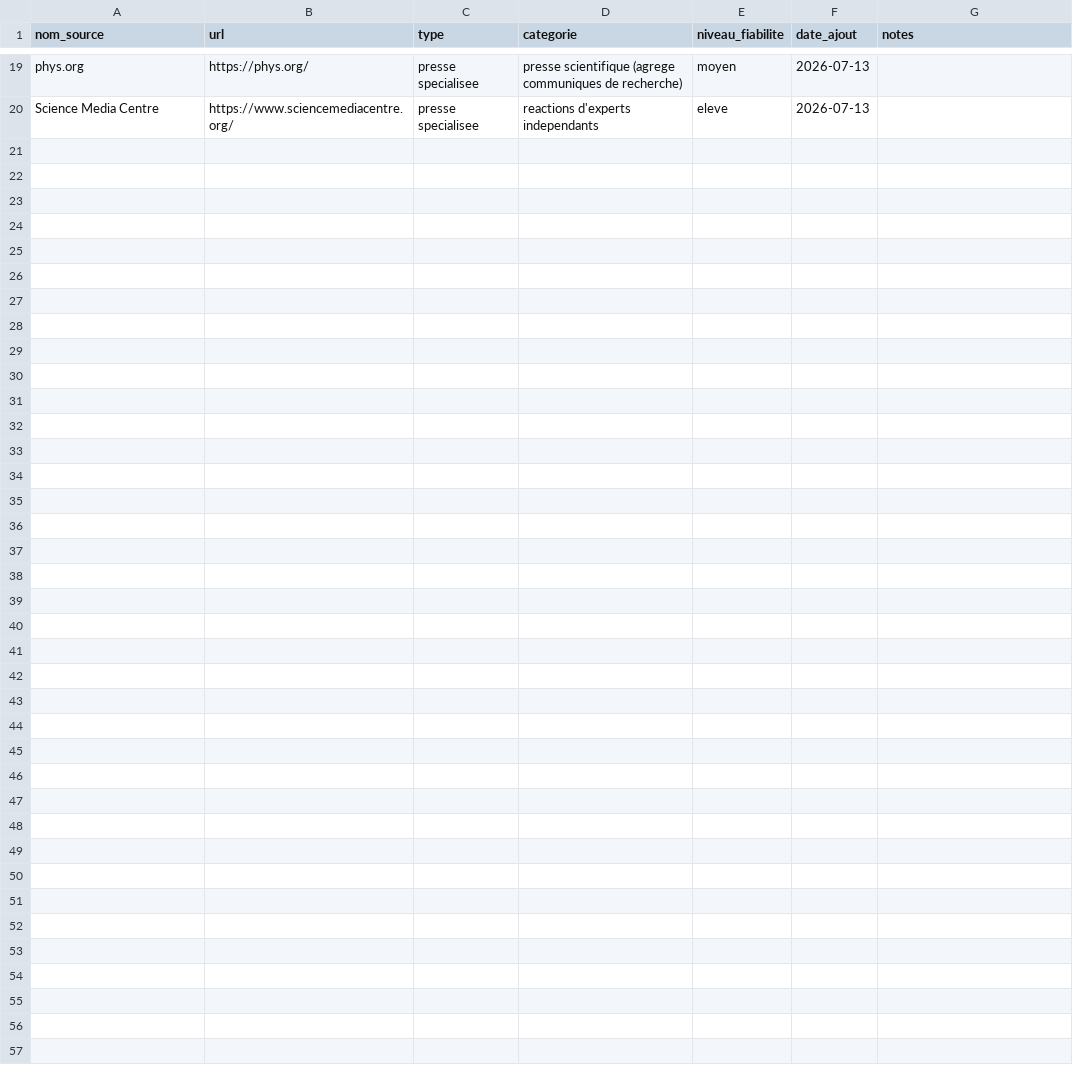
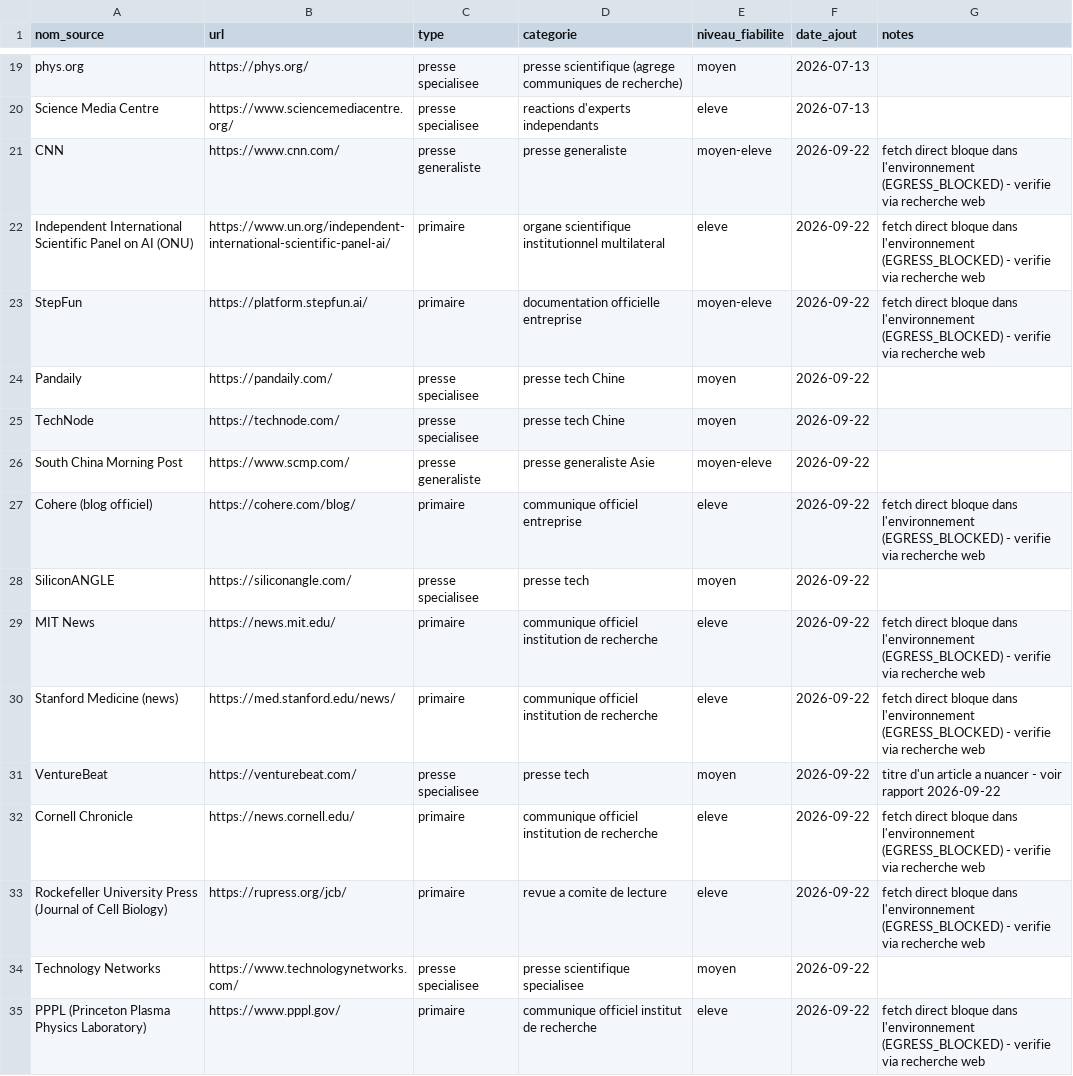
Before and after one commit to perillatjerome/ai-intelligence-watch, a CSV file: data/source-register.csv, drawn as a sheet; only a part is shown, gaps mark what is left out.

```diff
--- a/data/source-register.csv
+++ b/data/source-register.csv
@@ -20 +20,16 @@ phys.org,https://phys.org/,presse specialisee,presse scientifique (agrege commun
 Science Media Centre,https://www.sciencemediacentre.org/,presse specialisee,reactions d'experts independants,eleve,2026-07-13,
+CNN,https://www.cnn.com/,presse generaliste,presse generaliste,moyen-eleve,2026-09-22,fetch direct bloque dans l'environnement (EGRESS_BLOCKED) - verifie via recherche web
+Independent International Scientific Panel on AI (ONU),https://www.un.org/independent-international-scientific-panel-ai/,primaire,organe scientifique institutionnel multilateral,eleve,2026-09-22,fetch direct bloque dans l'environnement (EGRESS_BLOCKED) - verifie via recherche web
+StepFun,https://platform.stepfun.ai/,primaire,documentation officielle entreprise,moyen-eleve,2026-09-22,fetch direct bloque dans l'environnement (EGRESS_BLOCKED) - verifie via recherche web
+Pandaily,https://pandaily.com/,presse specialisee,presse tech Chine,moyen,2026-09-22,
+TechNode,https://technode.com/,presse specialisee,presse tech Chine,moyen,2026-09-22,
+South China Morning Post,https://www.scmp.com/,presse generaliste,presse generaliste Asie,moyen-eleve,2026-09-22,
+Cohere (blog officiel),https://cohere.com/blog/,primaire,communique officiel entreprise,eleve,2026-09-22,fetch direct bloque dans l'environnement (EGRESS_BLOCKED) - verifie via recherche web
+SiliconANGLE,https://siliconangle.com/,presse specialisee,presse tech,moyen,2026-09-22,
+MIT News,https://news.mit.edu/,primaire,communique officiel institution de recherche,eleve,2026-09-22,fetch direct bloque dans l'environnement (EGRESS_BLOCKED) - verifie via recherche web
+Stanford Medicine (news),https://med.stanford.edu/news/,primaire,communique officiel institution de recherche,eleve,2026-09-22,fetch direct bloque dans l'environnement (EGRESS_BLOCKED) - verifie via recherche web
+VentureBeat,https://venturebeat.com/,presse specialisee,presse tech,moyen,2026-09-22,titre d'un article a nuancer - voir rapport 2026-09-22
+Cornell Chronicle,https://news.cornell.edu/,primaire,communique officiel institution de recherche,eleve,2026-09-22,fetch direct bloque dans l'environnement (EGRESS_BLOCKED) - verifie via recherche web
+Rockefeller University Press (Journal of Cell Biology),https://rupress.org/jcb/,primaire,revue a comite de lecture,eleve,2026-09-22,fetch direct bloque dans l'environnement (EGRESS_BLOCKED) - verifie via recherche web
+Technology Networks,https://www.technologynetworks.com/,presse specialisee,presse scientifique specialisee,moyen,2026-09-22,
+PPPL (Princeton Plasma Physics Laboratory),https://www.pppl.gov/,primaire,communique officiel institut de recherche,eleve,2026-09-22,fetch direct bloque dans l'environnement (EGRESS_BLOCKED) - verifie via recherche web
```
Also changed, not shown: data/topic-index.csv, 2 other files.
